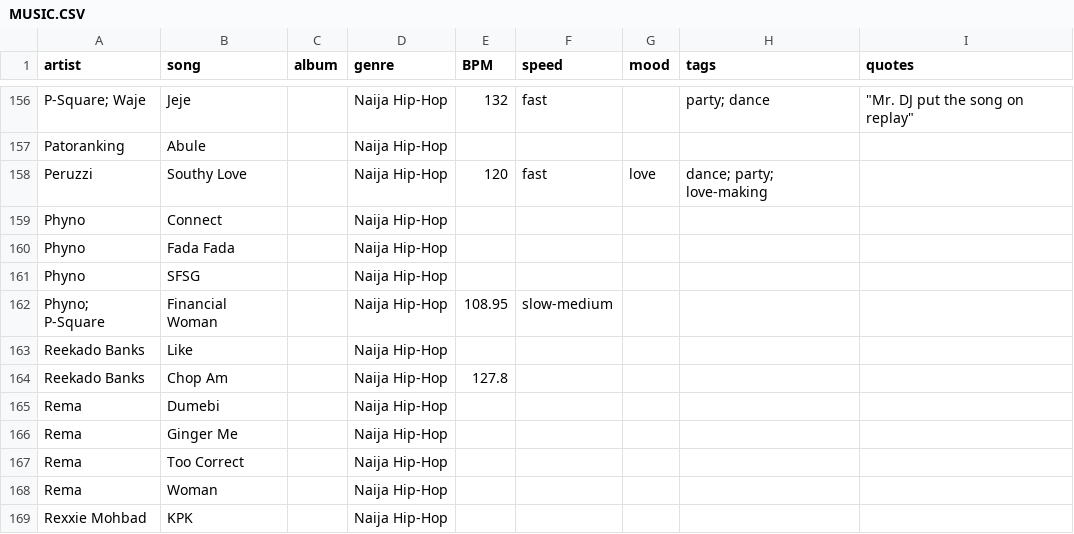
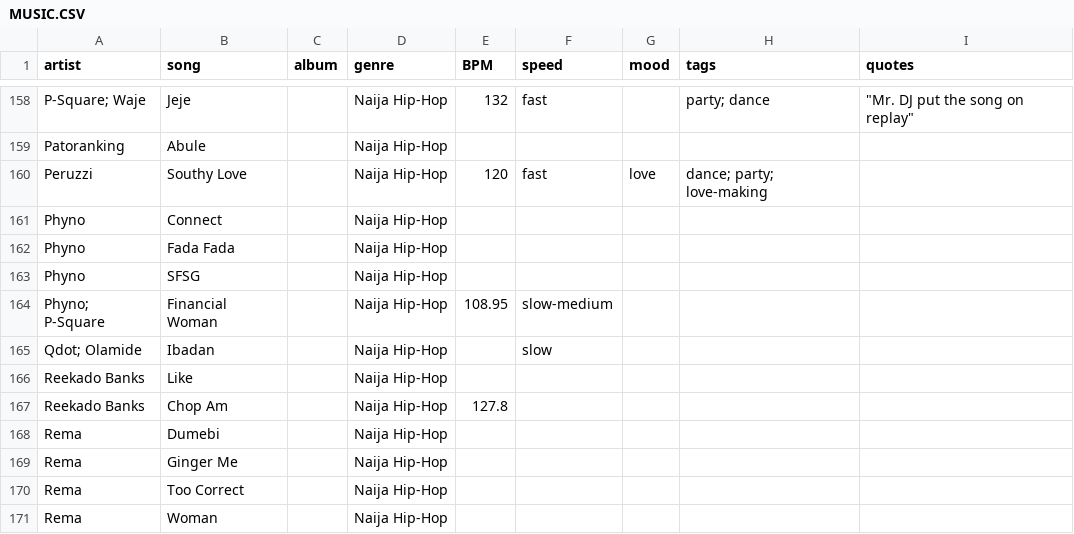
Before and after one commit to victorekpo/music-app, a CSV file: MUSIC.CSV, drawn as a sheet; only a part is shown, gaps mark what is left out; the shorter side is filled out with more unchanged rows; the diff covers the shown part only; the diff names each change by its address in the sheet, - before the commit and + after, or states it on an @@ line.

```diff
--- a/MUSIC.CSV
+++ b/MUSIC.CSV
+row 165: Qdot; Olamide | Ibadan |  | Naija Hip-Hop |  | slow
```
Also changed, not shown: 5 added rows elsewhere in this file, 3 other files.
